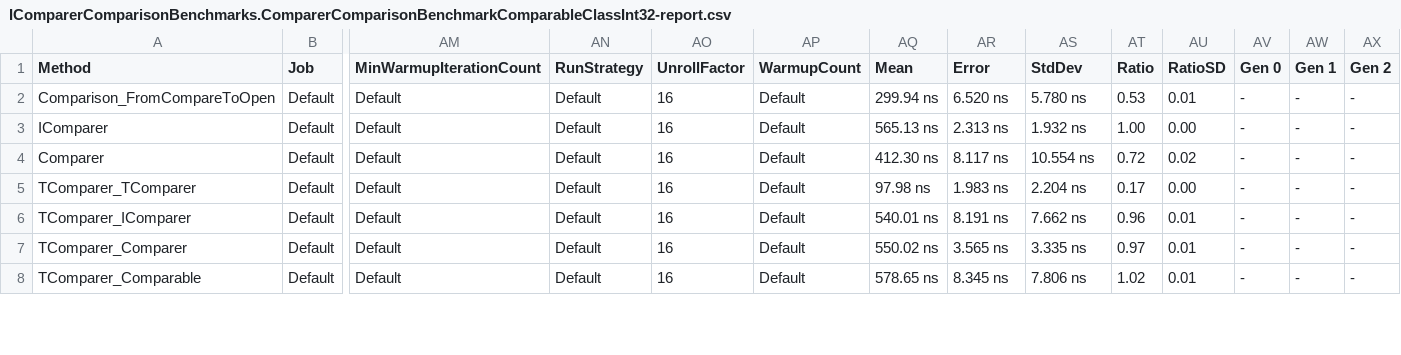
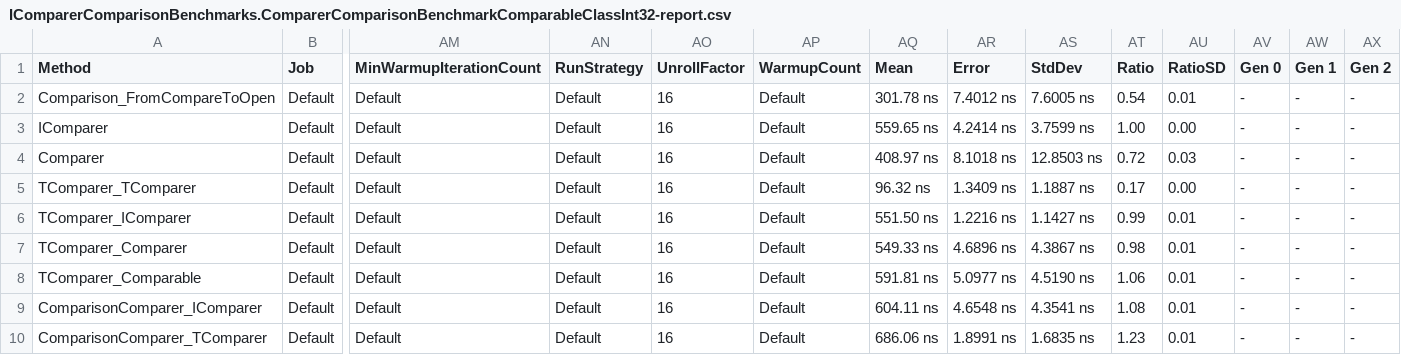
Before and after one commit to nietras/IComparerComparisonBenchmarks, a CSV file: results-i7-8700/IComparerComparisonBenchmarks.ComparerComparisonBenchmarkComparableClassInt32-report.csv, drawn as a sheet; only a part is shown, gaps mark what is left out; rows hold the shown columns only; the diff covers the shown part only; the diff names each change by its address in the sheet, - before the commit and + after, or states it on an @@ line.

Commit message:
Update results

```diff
--- a/results-i7-8700/IComparerComparisonBenchmarks.ComparerComparisonBenchmarkComparableClassInt32-report.csv
+++ b/results-i7-8700/IComparerComparisonBenchmarks.ComparerComparisonBenchmarkComparableClassInt32-report.csv
-AQ2 (Mean): 299.94 ns
+AQ2 (Mean): 301.78 ns
-AR2 (Error): 6.520 ns
+AR2 (Error): 7.4012 ns
-AS2 (StdDev): 5.780 ns
+AS2 (StdDev): 7.6005 ns
-AT2 (Ratio): 0.53
+AT2 (Ratio): 0.54
-AQ3 (Mean): 565.13 ns
+AQ3 (Mean): 559.65 ns
-AR3 (Error): 2.313 ns
+AR3 (Error): 4.2414 ns
-AS3 (StdDev): 1.932 ns
+AS3 (StdDev): 3.7599 ns
-AQ4 (Mean): 412.30 ns
+AQ4 (Mean): 408.97 ns
-AR4 (Error): 8.117 ns
+AR4 (Error): 8.1018 ns
-AS4 (StdDev): 10.554 ns
+AS4 (StdDev): 12.8503 ns
-AU4 (RatioSD): 0.02
+AU4 (RatioSD): 0.03
-AQ5 (Mean): 97.98 ns
+AQ5 (Mean): 96.32 ns
-AR5 (Error): 1.983 ns
+AR5 (Error): 1.3409 ns
-AS5 (StdDev): 2.204 ns
+AS5 (StdDev): 1.1887 ns
-AQ6 (Mean): 540.01 ns
+AQ6 (Mean): 551.50 ns
-AR6 (Error): 8.191 ns
+AR6 (Error): 1.2216 ns
-AS6 (StdDev): 7.662 ns
+AS6 (StdDev): 1.1427 ns
-AT6 (Ratio): 0.96
+AT6 (Ratio): 0.99
-AQ7 (Mean): 550.02 ns
+AQ7 (Mean): 549.33 ns
-AR7 (Error): 3.565 ns
+AR7 (Error): 4.6896 ns
-AS7 (StdDev): 3.335 ns
+AS7 (StdDev): 4.3867 ns
-AT7 (Ratio): 0.97
+AT7 (Ratio): 0.98
-AQ8 (Mean): 578.65 ns
+AQ8 (Mean): 591.81 ns
-AR8 (Error): 8.345 ns
+AR8 (Error): 5.0977 ns
-AS8 (StdDev): 7.806 ns
+AS8 (StdDev): 4.5190 ns
-AT8 (Ratio): 1.02
+AT8 (Ratio): 1.06
+row 9: ComparisonComparer_IComparer | Default | Default | Default | 16 | Default | 604.11 ns | 4.6548 ns | 4.3541 ns | 1.08 | 0.01 | - | - | -
+row 10: ComparisonComparer_TComparer | Default | Default | Default | 16 | Default | 686.06 ns | 1.8991 ns | 1.6835 ns | 1.23 | 0.01 | - | - | -
```
Also changed, not shown: 18 edited cells elsewhere in this file, results-i7-8700/IComparerComparisonBenchmarks.ComparerComparisonBenchmarkInt-report.csv, 12 other files.
